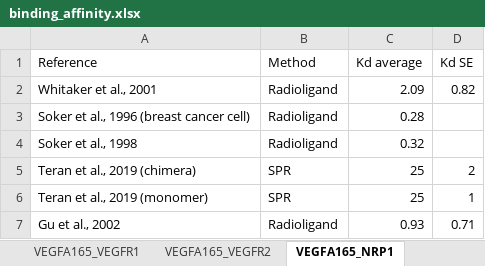
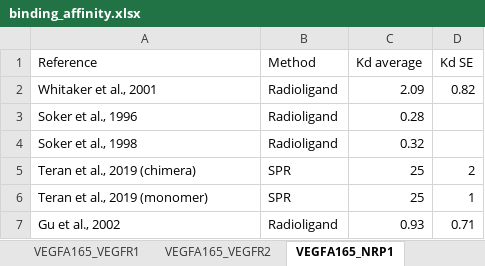
Before and after one commit to YunjeongLee/meta-analysis-for-VEGF-signaling, an Excel workbook: data/binding_affinity.xlsx, sheet VEGFA165_NRP1, drawn as a sheet; values as stored, in another font and other column widths than the file's, no borders; the diff names each change by its address in the sheet, - before the commit and + after, or states it on an @@ line.

Commit message:
change the reference label from `Soker et al., 1996 (HUVEC)` to `Soker et al., 1996`

```diff
--- a/data/binding_affinity.xlsx (sheet VEGFA165_NRP1)
+++ b/data/binding_affinity.xlsx (sheet VEGFA165_NRP1)
-A3 (Reference): Soker et al., 1996 (breast cancer cell)
+A3 (Reference): Soker et al., 1996
```
